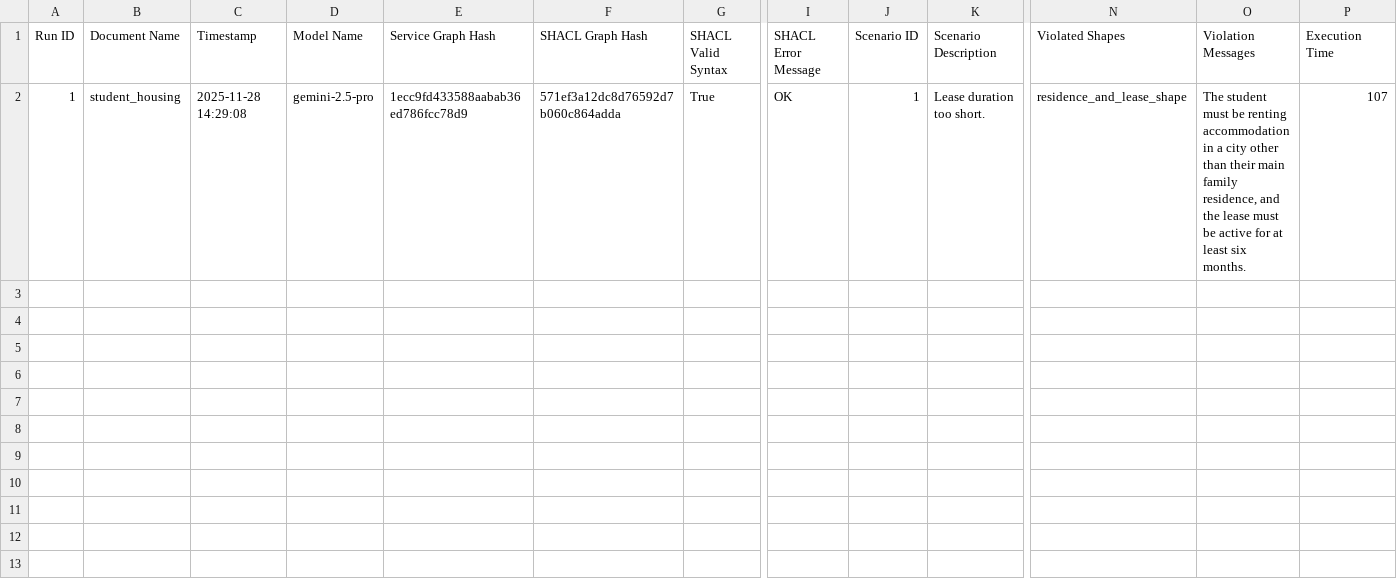
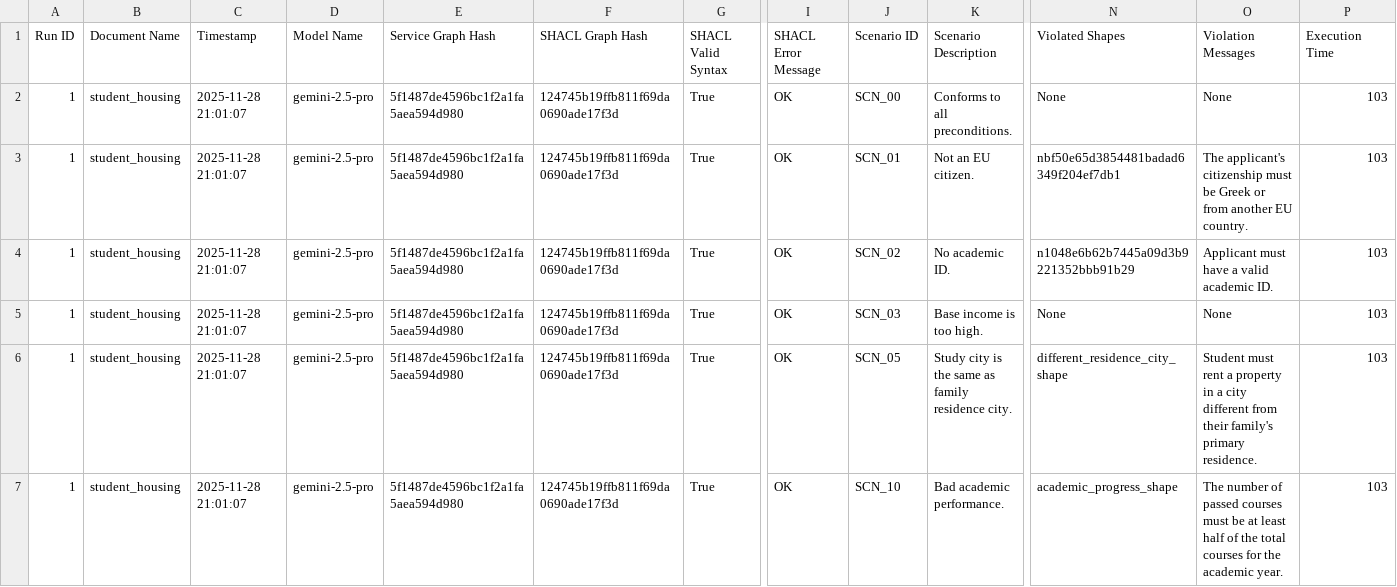
Before and after one commit to n-laoutaris/neuro-symbolic-dissertation, a CSV file: Master_Results.csv, drawn as a sheet; only a part is shown, gaps mark what is left out; addresses are those after the commit; rows hold the shown columns only; the diff names each change by its address in the sheet, - before the commit and + after, or states it on an @@ line.

```diff
--- a/Master_Results.csv
+++ b/Master_Results.csv
+row 2: 1 | student_housing | 2025-11-28 21:01:07 | gemini-2.5-pro | 5f1487de4596bc1f2a1fa5aea594d980 | 124745b19ffb811f69da0690ade17f3d | True | OK | SCN_00 | Conforms to all preconditions. | None | None | 103
+row 3: 1 | student_housing | 2025-11-28 21:01:07 | gemini-2.5-pro | 5f1487de4596bc1f2a1fa5aea594d980 | 124745b19ffb811f69da0690ade17f3d | True | OK | SCN_01 | Not an EU citizen. | nbf50e65d3854481badad6349f204ef7db1 | The applicant's citizenship must be Greek or from another EU country. | 103
+row 4: 1 | student_housing | 2025-11-28 21:01:07 | gemini-2.5-pro | 5f1487de4596bc1f2a1fa5aea594d980 | 124745b19ffb811f69da0690ade17f3d | True | OK | SCN_02 | No academic ID. | n1048e6b62b7445a09d3b9221352bbb91b29 | Applicant must have a valid academic ID. | 103
+row 5: 1 | student_housing | 2025-11-28 21:01:07 | gemini-2.5-pro | 5f1487de4596bc1f2a1fa5aea594d980 | 124745b19ffb811f69da0690ade17f3d | True | OK | SCN_03 | Base income is too high. | None | None | 103
-C6 (Timestamp): 2025-11-28 14:29:08
+C6 (Timestamp): 2025-11-28 21:01:07
-E6 (Service Graph Hash): 1ecc9fd433588aabab36ed786fcc78d9
+E6 (Service Graph Hash): 5f1487de4596bc1f2a1fa5aea594d980
-F6 (SHACL Graph Hash): 571ef3a12dc8d76592d7b060c864adda
+F6 (SHACL Graph Hash): 124745b19ffb811f69da0690ade17f3d
-J6 (Scenario ID): 1
+J6 (Scenario ID): SCN_05
-K6 (Scenario Description): Lease duration too short.
+K6 (Scenario Description): Study city is the same as family residence city.
-N6 (Violated Shapes): residence_and_lease_shape
+N6 (Violated Shapes): different_residence_city_shape
-O6 (Violation Messages): The student must be renting accommodation in a city other than their main family residence, and the lease must be active for at least six months.
+O6 (Violation Messages): Student must rent a property in a city different from their family's primary residence.
-P6 (Execution Time): 107
+P6 (Execution Time): 103
+row 7: 1 | student_housing | 2025-11-28 21:01:07 | gemini-2.5-pro | 5f1487de4596bc1f2a1fa5aea594d980 | 124745b19ffb811f69da0690ade17f3d | True | OK | SCN_10 | Bad academic performance. | academic_progress_shape | The number of passed courses must be at least half of the total courses for the academic year. | 103
```
Also changed, not shown: 7 other files.
